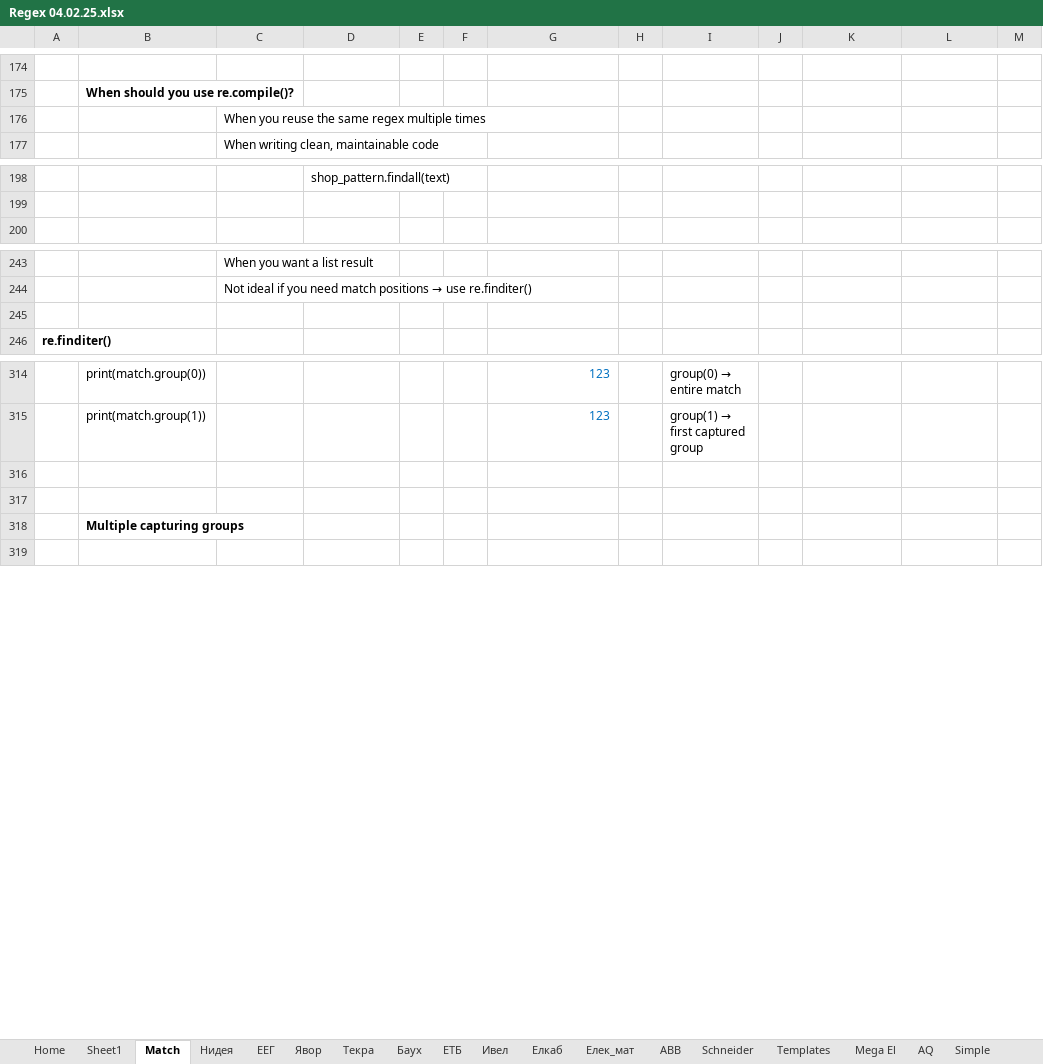
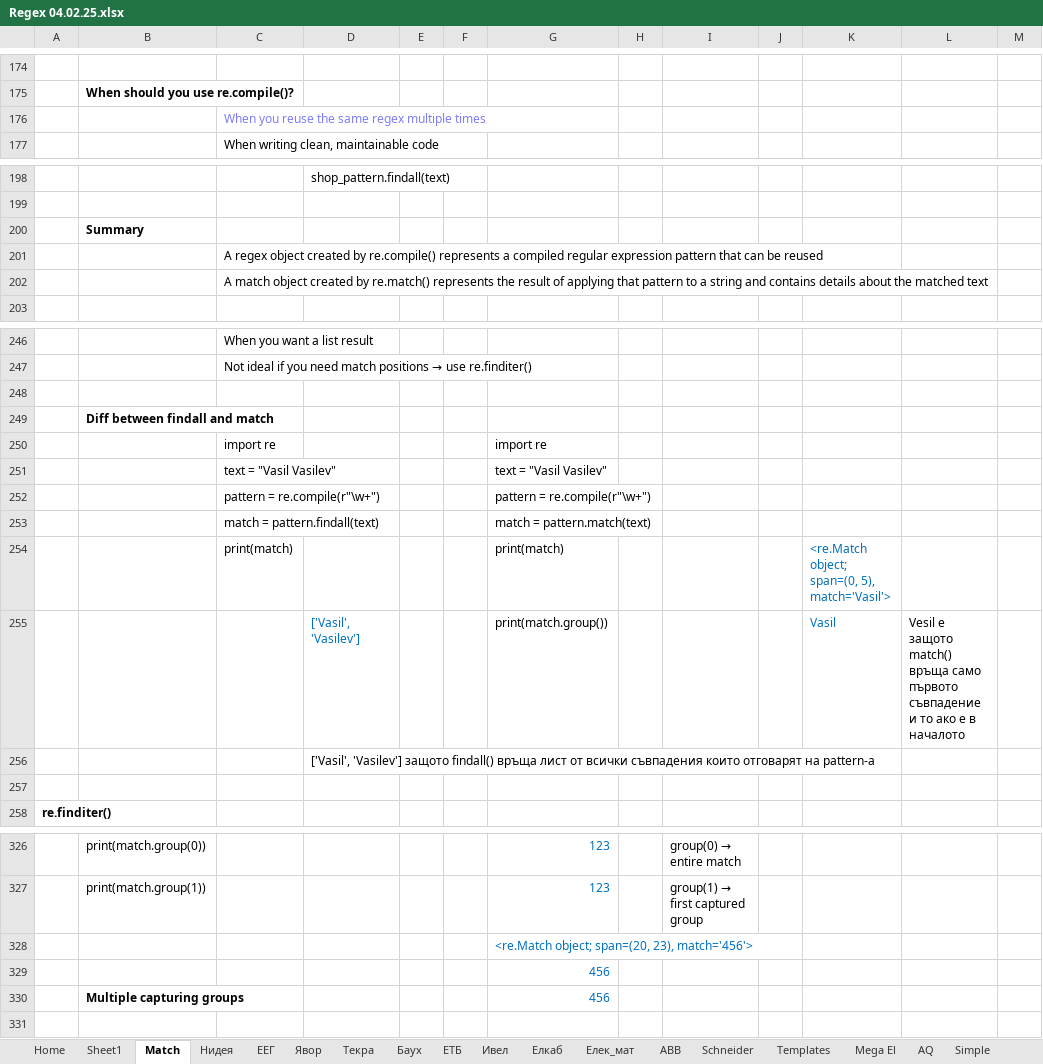
Before and after one commit to Vasil-S-Vasilev/git_test, an Excel workbook: Regex 04.02.25.xlsx, sheet Match, drawn as a sheet; only a part is shown, gaps mark what is left out; values as stored, in another font and other column widths than the file's, no borders; charts and pictures and conditional formats not drawn; addresses are those after the commit; the diff names each change by its address in the sheet, - before the commit and + after, or states it on an @@ line.

Commit message:
21.01 work

```diff
--- a/Regex 04.02.25.xlsx (sheet Match)
+++ b/Regex 04.02.25.xlsx (sheet Match)
-C176 text colour: black
+C176 text colour: #7D7DFF
+row 200:  | Summary
+row 201:  |  | A regex object created by re.compile() represents a compiled regular expression pattern that can be reused
+row 202:  |  | A match object created by re.match() represents the result of applying that pattern to a string and contains details about the matched text
+row 248: (empty)
+row 249:  | Diff between findall and match
+row 250:  |  | import re |  |  |  | import re
+row 251:  |  | text = "Vasil Vasilev" |  |  |  | text = "Vasil Vasilev"
+row 252:  |  | pattern = re.compile(r"\w+") |  |  |  | pattern = re.compile(r"\w+")
+row 253:  |  | match = pattern.findall(text) |  |  |  | match = pattern.match(text)
+row 254:  |  | print(match) |  |  |  | print(match) |  |  |  | <re.Match object; span=(0, 5), match='Vasil'>
+row 255:  |  |  | ['Vasil', 'Vasilev'] |  |  | print(match.group()) |  |  |  | Vasil | Vesil е защото match() връща само първото съвпадение и то ако е в началото
+row 256:  |  |  | ['Vasil', 'Vasilev'] защото findall() връща лист от всички съвпадения които отговарят на pattern-a
-G328: (empty)
+G328: <re.Match object; span=(20, 23), match='456'>
-G329:G330: (empty)
+G329:G330: 456
```
Also changed, not shown: charts or pictures.
